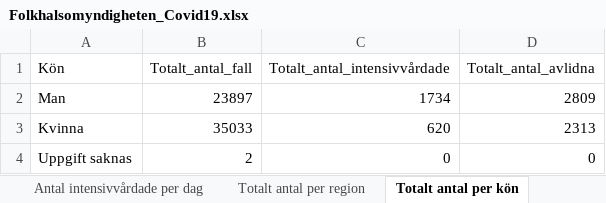
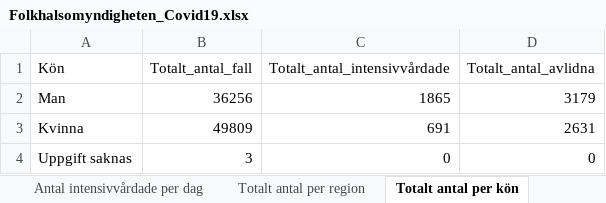
Before and after one commit to JesperLM/SEIRD_Model_COVID-19, an Excel workbook: FHM_data/Folkhalsomyndigheten_Covid19.xlsx, sheet Totalt antal per kön, drawn as a sheet; values as stored, in another font and other column widths than the file's, no borders; the diff names each change by its address in the sheet, - before the commit and + after, or states it on an @@ line.

```diff
--- a/FHM_data/Folkhalsomyndigheten_Covid19.xlsx (sheet Totalt antal per kön)
+++ b/FHM_data/Folkhalsomyndigheten_Covid19.xlsx (sheet Totalt antal per kön)
-B2 (Totalt_antal_fall): 23897
+B2 (Totalt_antal_fall): 36256
-C2 (Totalt_antal_intensivvårdade): 1734
+C2 (Totalt_antal_intensivvårdade): 1865
-D2 (Totalt_antal_avlidna): 2809
+D2 (Totalt_antal_avlidna): 3179
-B3 (Totalt_antal_fall): 35033
+B3 (Totalt_antal_fall): 49809
-C3 (Totalt_antal_intensivvårdade): 620
+C3 (Totalt_antal_intensivvårdade): 691
-D3 (Totalt_antal_avlidna): 2313
+D3 (Totalt_antal_avlidna): 2631
-B4 (Totalt_antal_fall): 2
+B4 (Totalt_antal_fall): 3
```
Also changed, not shown: sheet Veckodata Kommun_stadsdel, sheet Veckodata Region, sheet Antal per dag region, sheet Antal avlidna per dag, sheet Antal intensivvårdade per dag, sheet Totalt antal per region, 2 more sheets, other sheet tabs, 6 other files.
